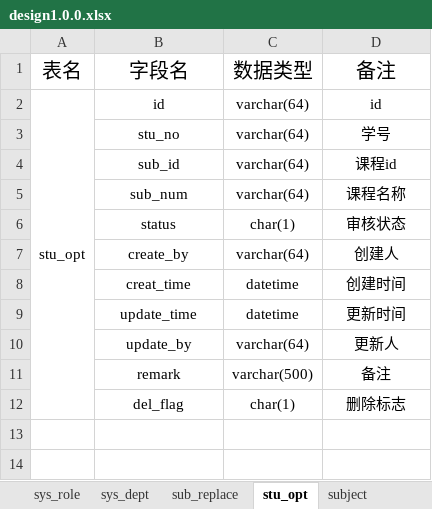
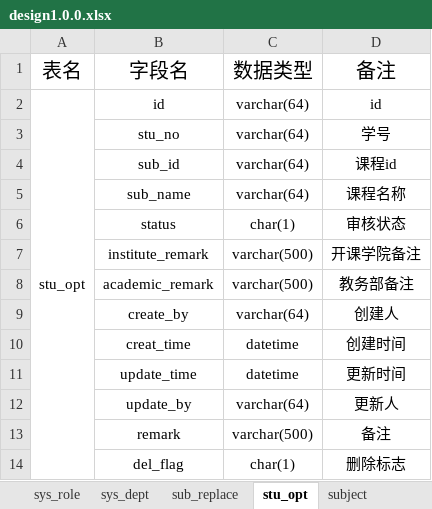
Before and after one commit to matthew9811/rs, an Excel workbook: DataBase/design1.0.0.xlsx, sheet stu_opt, drawn as a sheet; values as stored, in another font and other column widths than the file's, no borders; the diff names each change by its address in the sheet, - before the commit and + after, or states it on an @@ line.

```diff
--- a/DataBase/design1.0.0.xlsx (sheet stu_opt)
+++ b/DataBase/design1.0.0.xlsx (sheet stu_opt)
-B5: sub_num
+B5: sub_name
+row 7:  | institute_remark | varchar(500) | 开课学院备注
+row 8:  | academic_remark | varchar(500) | 教务部备注
```
Also changed, not shown: sheet sys_user, sheet subject, sheet sub_replace, sheet sys_role_user, sheet sys_role, sheet sys_dept, 1 more sheet.
